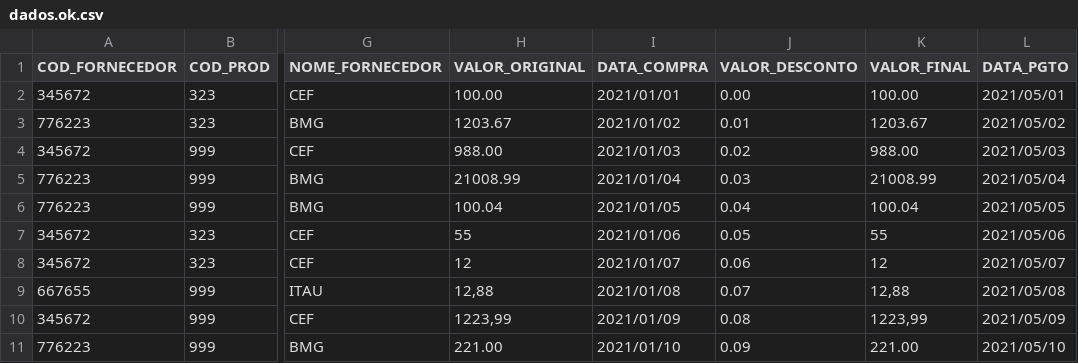
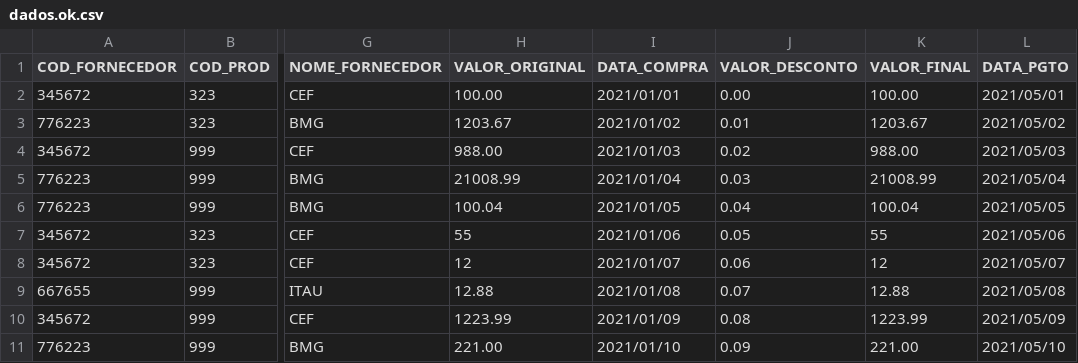
Before and after one commit to fc9/tests-molacorban, a CSV file: .dev/dados.ok.csv, drawn as a sheet; only a part is shown, gaps mark what is left out; the diff names each change by its address in the sheet, - before the commit and + after, or states it on an @@ line.

```diff
--- a/.dev/dados.ok.csv
+++ b/.dev/dados.ok.csv
-H9 (VALOR_ORIGINAL): 12,88
+H9 (VALOR_ORIGINAL): 12.88
-K9 (VALOR_FINAL): 12,88
+K9 (VALOR_FINAL): 12.88
-H10 (VALOR_ORIGINAL): 1223,99
+H10 (VALOR_ORIGINAL): 1223.99
-K10 (VALOR_FINAL): 1223,99
+K10 (VALOR_FINAL): 1223.99
```
Also changed, not shown: 41 other files.
